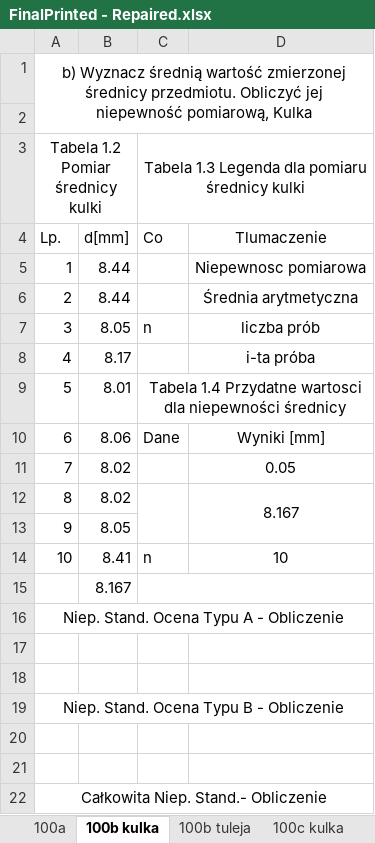
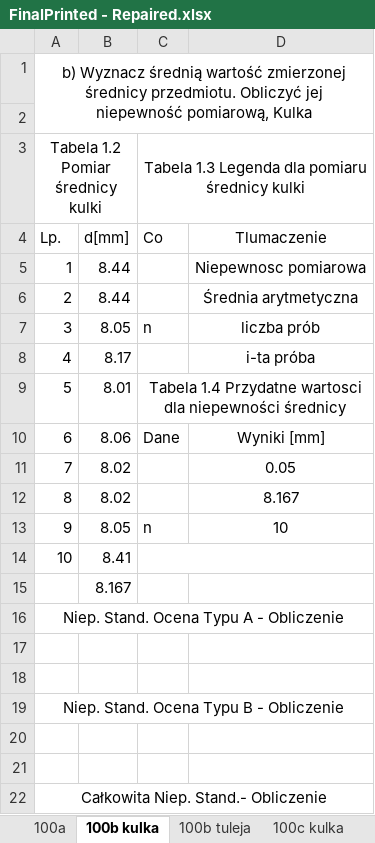
Before and after one commit to trunksBT/TempForSchool, an Excel workbook: Fizyka_Sprawka/Lab1_Cw100/FinalPrinted - Repaired.xlsx, sheet 100b kulka, drawn as a sheet; values as stored, in another font and other column widths than the file's, no borders; charts and pictures not drawn; the diff names each change by its address in the sheet, - before the commit and + after, or states it on an @@ line.

```diff
--- a/Fizyka_Sprawka/Lab1_Cw100/FinalPrinted - Repaired.xlsx (sheet 100b kulka)
+++ b/Fizyka_Sprawka/Lab1_Cw100/FinalPrinted - Repaired.xlsx (sheet 100b kulka)
-C12:C13 merged
-D12:D13 merged
-C13: (empty)
+C13: n
-D13: (empty)
+D13: 10
-C14: n
+C14: (empty)
+C14:D14 merged
-D14: 10
+D14: (empty)
-C15:D15 merged
```
Also changed, not shown: sheet 100c tuleja, sheet 100d kulka, sheet 100b tuleja, charts or pictures.
